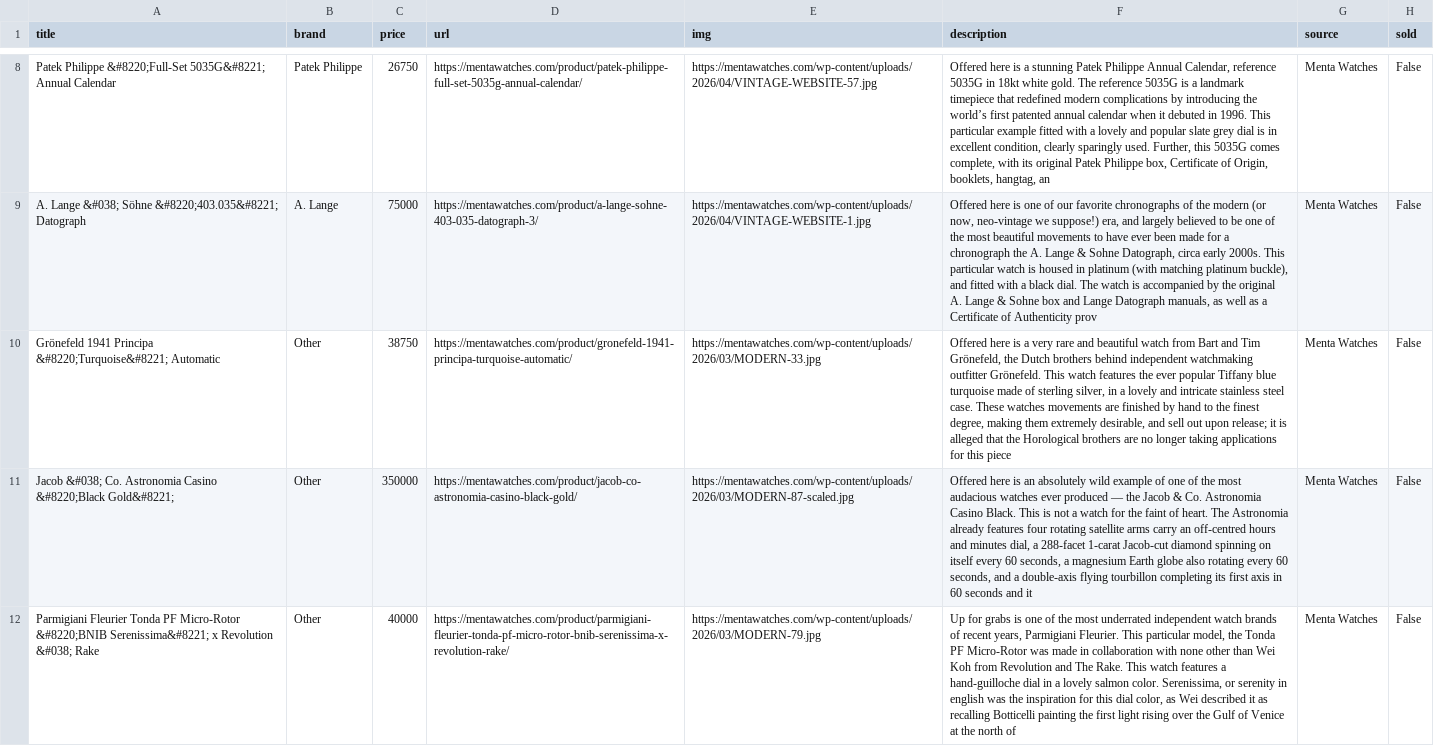
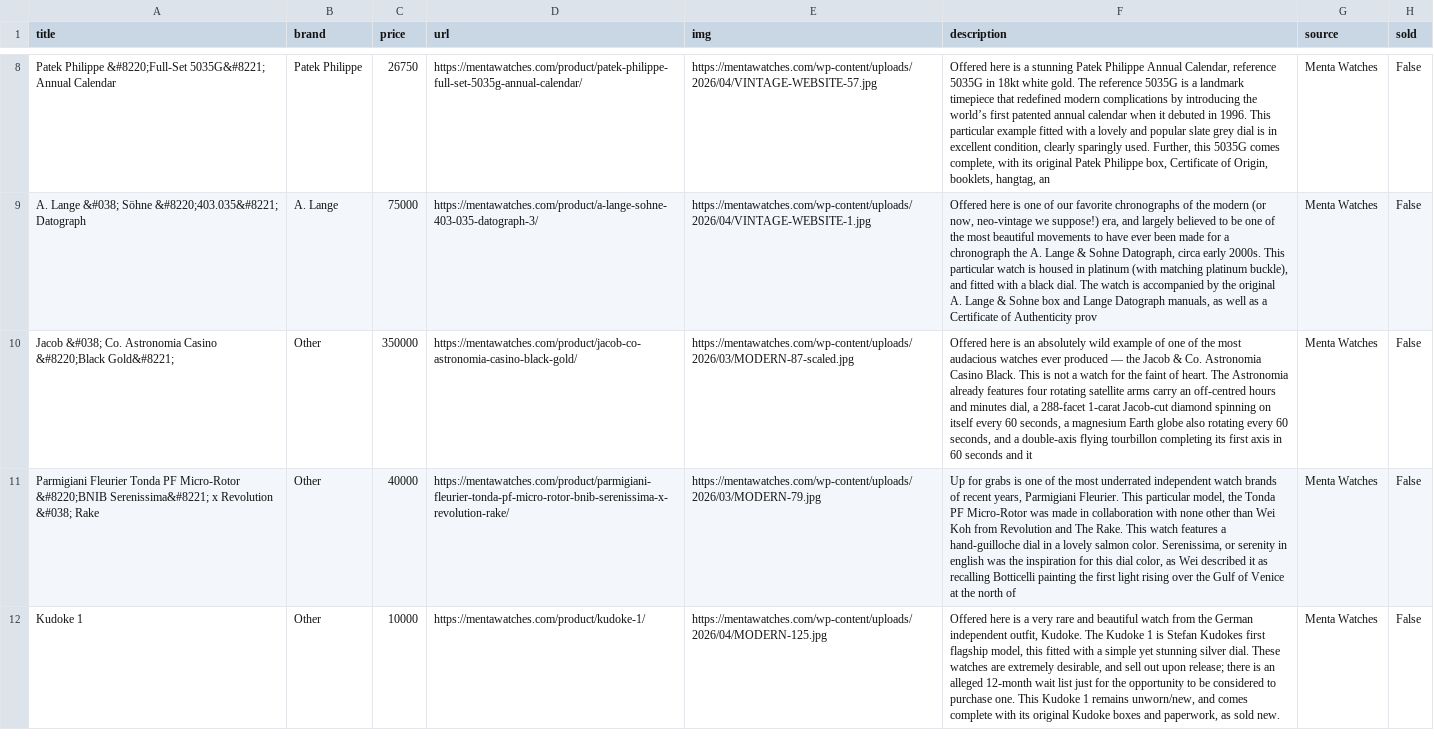
Before and after one commit to markatmutter-cloud/watchlist, a CSV file: data/menta.csv, drawn as a sheet; only a part is shown, gaps mark what is left out; the shorter side is filled out with more unchanged rows; the diff covers the shown part only; the diff names each change by its address in the sheet, - before the commit and + after, or states it on an @@ line.

```diff
--- a/data/menta.csv
+++ b/data/menta.csv
-row 10: Grönefeld 1941 Principa &#8220;Turquoise&#8221; Automatic | Other | 38750 | https://mentawatches.com/product/gronefeld-1941-principa-turquoise-automatic/ | https://mentawatches.com/wp-content/uploads/2026/03/MODERN-33.jpg | Offered here is a very rare and beautiful watch from Bart and Tim Grönefeld, the Dutch brothers behind independent watchmaking outfitter Grönefeld. This watch features the ever popular Tiffany blue turquoise made of sterling silver, in a lovely and intricate stainless steel case. These watches movements are finished by hand to the finest degree, making them extremely desirable, and sell out upon release; it is alleged that the Horological brothers are no longer taking applications for this piece | Menta Watches | False
```
Also changed, not shown: 2 removed rows elsewhere in this file, data/analogshift.csv, data/belmont.csv, 13 other files.
